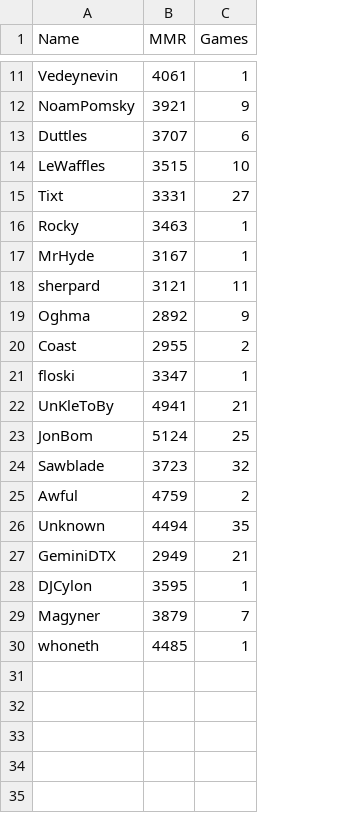
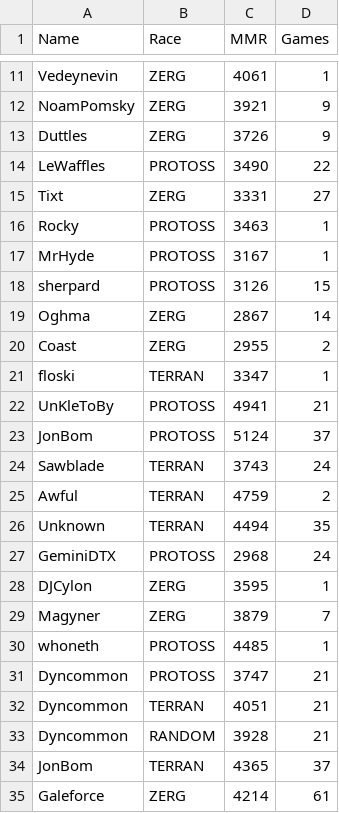
Before and after one commit to darinbolton/LadderTracker, a CSV file: MMR/10-17-2023.csv, drawn as a sheet; only a part is shown, gaps mark what is left out; removed rows and columns are numbered as before the commit, all else as after; the diff covers the shown part only; the diff names each change by its address in the sheet, - before the commit and + after, or states it on an @@ line.

Commit message:
Working bot! Games played still broken

```diff
--- a/MMR/10-17-2023.csv
+++ b/MMR/10-17-2023.csv
+column B (Race), rows 11-12: ZERG | ZERG; rows 15-17: ZERG | PROTOSS | PROTOSS; rows 20-23: ZERG | TERRAN | PROTOSS | PROTOSS; rows 25-26: TERRAN | TERRAN; rows 28-30: ZERG | ZERG | PROTOSS
-row 13: Duttles | 3707 | 6
-row 14: LeWaffles | 3515 | 10
+row 13: Duttles | ZERG | 3726 | 9
+row 14: LeWaffles | PROTOSS | 3490 | 22
-row 18: sherpard | 3121 | 11
-row 19: Oghma | 2892 | 9
+row 18: sherpard | PROTOSS | 3126 | 15
+row 19: Oghma | ZERG | 2867 | 14
-D23 (Games): 25
+D23 (Games): 37
-row 24: Sawblade | 3723 | 32
+row 24: Sawblade | TERRAN | 3743 | 24
-row 27: GeminiDTX | 2949 | 21
+row 27: GeminiDTX | PROTOSS | 2968 | 24
+row 31: Dyncommon | PROTOSS | 3747 | 21
+row 32: Dyncommon | TERRAN | 4051 | 21
+row 33: Dyncommon | RANDOM | 3928 | 21
+row 34: JonBom | TERRAN | 4365 | 37
+row 35: Galeforce | ZERG | 4214 | 61
```
Also changed, not shown: 1 added row, 1 removed row and 1 edited cell elsewhere in this file, MMR/10-16-2023.csv, NephestIDs.csv, 6 other files.
